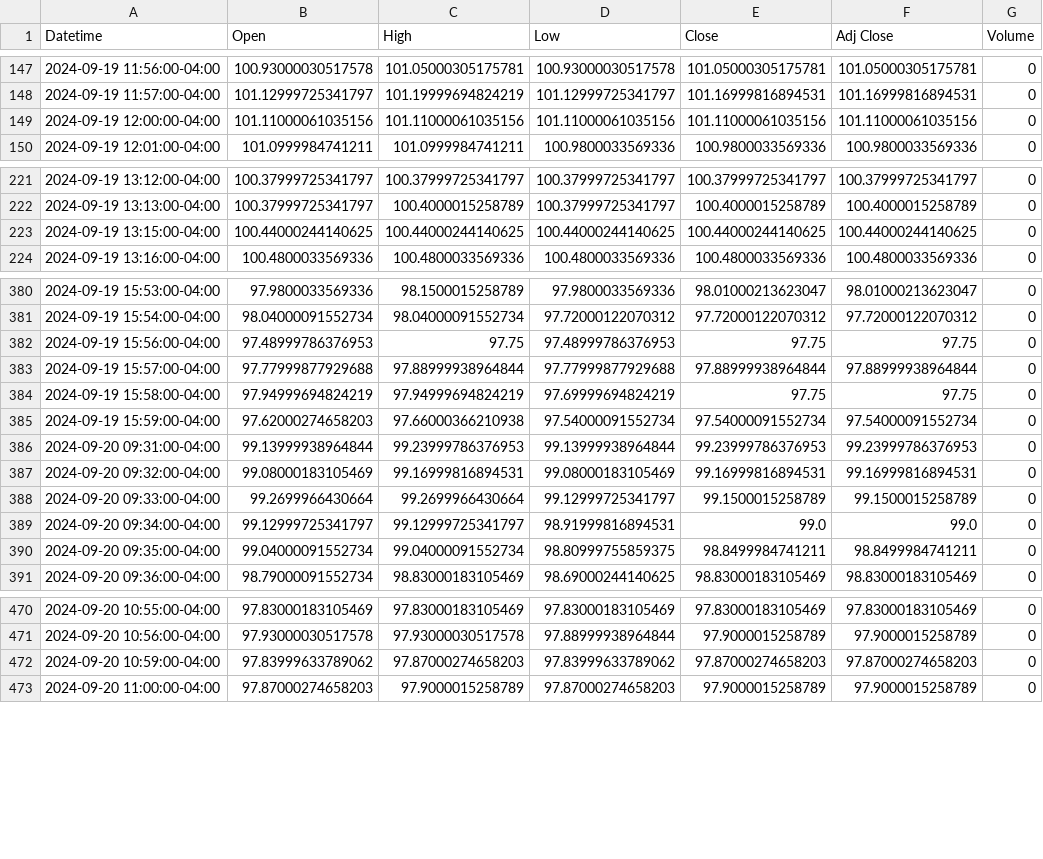
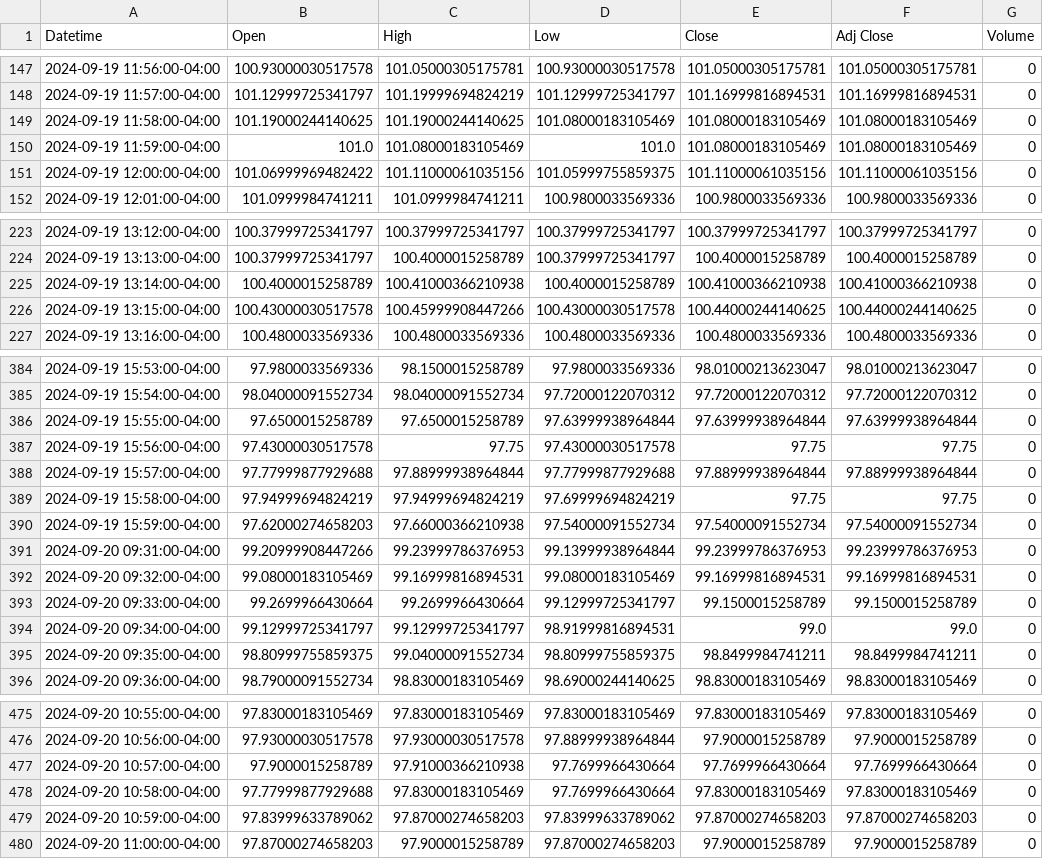
Before and after one commit to patorn/invest-data, a CSV file: data/vvix_1m.csv, drawn as a sheet; only a part is shown, gaps mark what is left out; the diff covers the shown part only.

```diff
--- a/data/vvix_1m.csv
+++ b/data/vvix_1m.csv
@@ -148,3 +148,5 @@ Datetime,Open,High,Low,Close,Adj Close,Volume
 2024-09-19 11:57:00-04:00,101.12999725341797,101.19999694824219,101.12999725341797,101.16999816894531,101.16999816894531,0
-2024-09-19 12:00:00-04:00,101.11000061035156,101.11000061035156,101.11000061035156,101.11000061035156,101.11000061035156,0
+2024-09-19 11:58:00-04:00,101.19000244140625,101.19000244140625,101.08000183105469,101.08000183105469,101.08000183105469,0
+2024-09-19 11:59:00-04:00,101.0,101.08000183105469,101.0,101.08000183105469,101.08000183105469,0
+2024-09-19 12:00:00-04:00,101.06999969482422,101.11000061035156,101.05999755859375,101.11000061035156,101.11000061035156,0
 2024-09-19 12:01:00-04:00,101.0999984741211,101.0999984741211,100.9800033569336,100.9800033569336,100.9800033569336,0
@@ -222,3 +224,4 @@ Datetime,Open,High,Low,Close,Adj Close,Volume
 2024-09-19 13:13:00-04:00,100.37999725341797,100.4000015258789,100.37999725341797,100.4000015258789,100.4000015258789,0
-2024-09-19 13:15:00-04:00,100.44000244140625,100.44000244140625,100.44000244140625,100.44000244140625,100.44000244140625,0
+2024-09-19 13:14:00-04:00,100.4000015258789,100.41000366210938,100.4000015258789,100.41000366210938,100.41000366210938,0
+2024-09-19 13:15:00-04:00,100.43000030517578,100.45999908447266,100.43000030517578,100.44000244140625,100.44000244140625,0
 2024-09-19 13:16:00-04:00,100.4800033569336,100.4800033569336,100.4800033569336,100.4800033569336,100.4800033569336,0
@@ -381,3 +385,4 @@ Datetime,Open,High,Low,Close,Adj Close,Volume
 2024-09-19 15:54:00-04:00,98.04000091552734,98.04000091552734,97.72000122070312,97.72000122070312,97.72000122070312,0
-2024-09-19 15:56:00-04:00,97.48999786376953,97.75,97.48999786376953,97.75,97.75,0
+2024-09-19 15:55:00-04:00,97.6500015258789,97.6500015258789,97.63999938964844,97.63999938964844,97.63999938964844,0
+2024-09-19 15:56:00-04:00,97.43000030517578,97.75,97.43000030517578,97.75,97.75,0
 2024-09-19 15:57:00-04:00,97.77999877929688,97.88999938964844,97.77999877929688,97.88999938964844,97.88999938964844,0
@@ -385,3 +390,3 @@ Datetime,Open,High,Low,Close,Adj Close,Volume
 2024-09-19 15:59:00-04:00,97.62000274658203,97.66000366210938,97.54000091552734,97.54000091552734,97.54000091552734,0
-2024-09-20 09:31:00-04:00,99.13999938964844,99.23999786376953,99.13999938964844,99.23999786376953,99.23999786376953,0
+2024-09-20 09:31:00-04:00,99.20999908447266,99.23999786376953,99.13999938964844,99.23999786376953,99.23999786376953,0
 2024-09-20 09:32:00-04:00,99.08000183105469,99.16999816894531,99.08000183105469,99.16999816894531,99.16999816894531,0
@@ -389,3 +394,3 @@ Datetime,Open,High,Low,Close,Adj Close,Volume
 2024-09-20 09:34:00-04:00,99.12999725341797,99.12999725341797,98.91999816894531,99.0,99.0,0
-2024-09-20 09:35:00-04:00,99.04000091552734,99.04000091552734,98.80999755859375,98.8499984741211,98.8499984741211,0
+2024-09-20 09:35:00-04:00,98.80999755859375,99.04000091552734,98.80999755859375,98.8499984741211,98.8499984741211,0
 2024-09-20 09:36:00-04:00,98.79000091552734,98.83000183105469,98.69000244140625,98.83000183105469,98.83000183105469,0
@@ -471,2 +476,4 @@ Datetime,Open,High,Low,Close,Adj Close,Volume
 2024-09-20 10:56:00-04:00,97.93000030517578,97.93000030517578,97.88999938964844,97.9000015258789,97.9000015258789,0
+2024-09-20 10:57:00-04:00,97.9000015258789,97.91000366210938,97.7699966430664,97.7699966430664,97.7699966430664,0
+2024-09-20 10:58:00-04:00,97.77999877929688,97.83000183105469,97.7699966430664,97.83000183105469,97.83000183105469,0
 2024-09-20 10:59:00-04:00,97.83999633789062,97.87000274658203,97.83999633789062,97.87000274658203,97.87000274658203,0
```
Also changed, not shown: 1 added row and 20 edited cells elsewhere in this file, data/vix_1m.csv.
